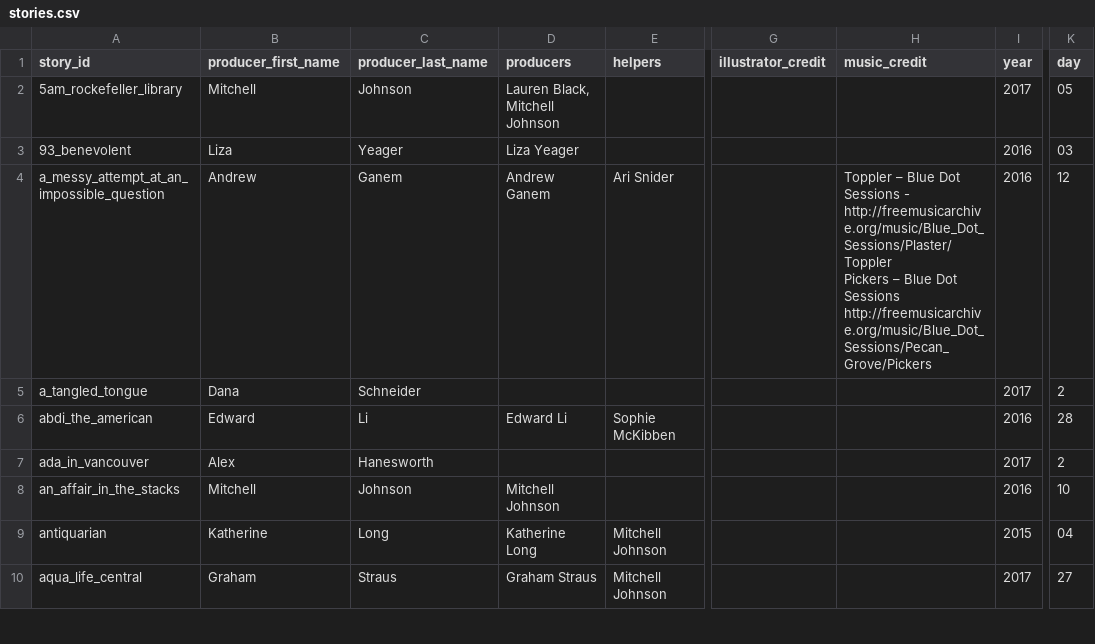
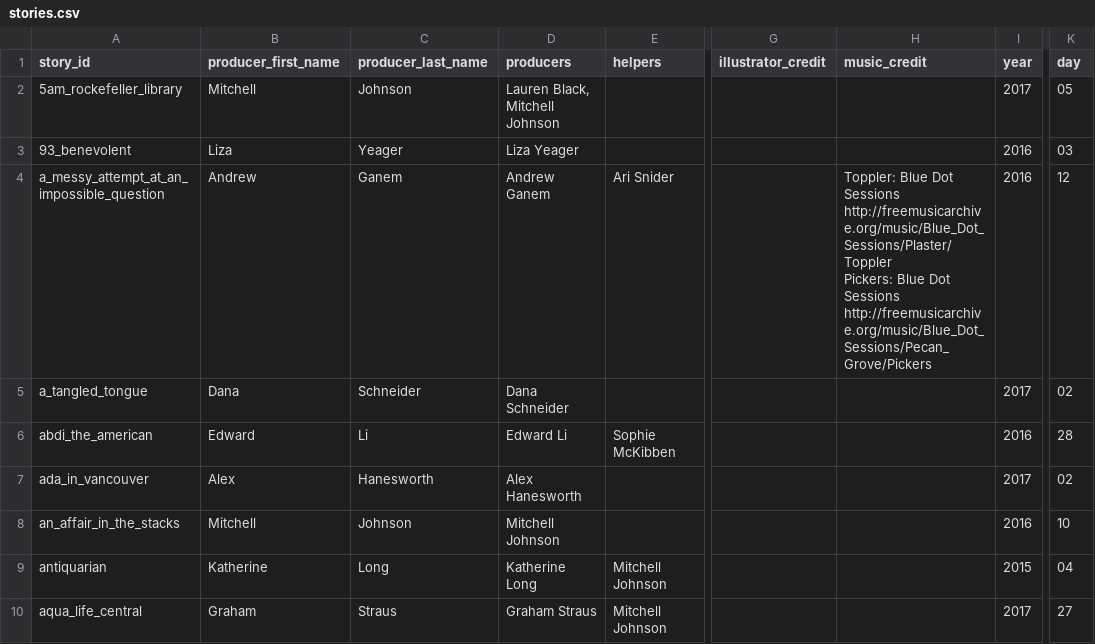
Before and after one commit to vilayvann/now-here-this, a CSV file: stories.csv, drawn as a sheet; only a part is shown, gaps mark what is left out; ↵ is a line break in a cell; the diff covers the shown part only; the diff names each change by its address in the sheet, - before the commit and + after, or states it on an @@ line.

Commit message:
update stories table

```diff
--- a/stories.csv
+++ b/stories.csv
-H4 (music_credit): Toppler – Blue Dot Sessions - ↵ http://freemusicarchive.org/music/Blue_Dot_Sessions/Plaster/Toppler ↵ Pickers – Blue Dot…
+H4 (music_credit): Toppler: Blue Dot Sessions ↵ http://freemusicarchive.org/music/Blue_Dot_Sessions/Plaster/Toppler ↵ Pickers: Blue Dot…
-D5 (producers): (empty)
+D5 (producers): Dana Schneider
-K5 (day): 2
+K5 (day): 02
-D7 (producers): (empty)
+D7 (producers): Alex Hanesworth
-K7 (day): 2
+K7 (day): 02
```
Also changed, not shown: 2 added rows and 85 edited cells elsewhere in this file.
